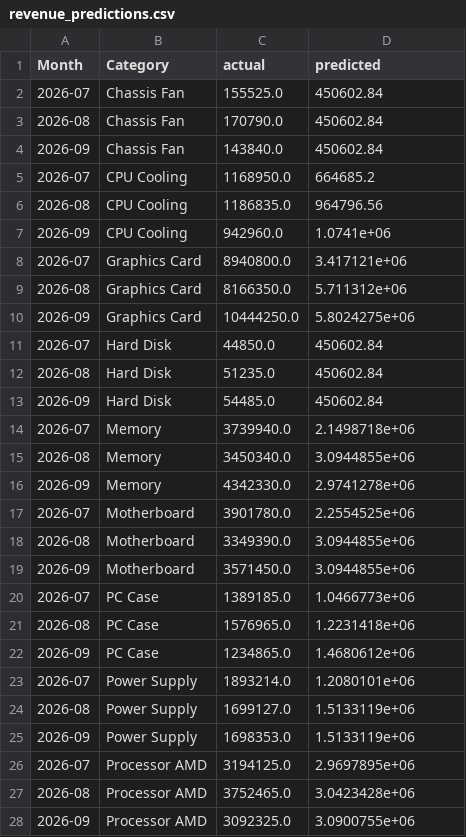
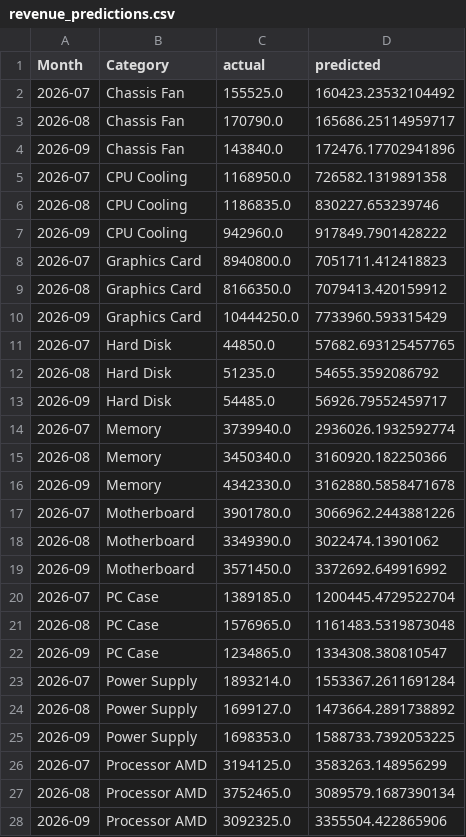
Before and after one commit to samanthajms/TechPrime-AI_Forecast, a CSV file: revenue_predictions.csv, drawn as a sheet; only a part is shown; the diff covers the shown part only.

Commit message:
Forecast data and models

```diff
--- a/revenue_predictions.csv
+++ b/revenue_predictions.csv
@@ -1,28 +1,28 @@
 Month,Category,actual,predicted
-2026-07,Chassis Fan,155525.0,450602.84
-2026-08,Chassis Fan,170790.0,450602.84
-2026-09,Chassis Fan,143840.0,450602.84
-2026-07,CPU Cooling,1168950.0,664685.2
-2026-08,CPU Cooling,1186835.0,964796.56
-2026-09,CPU Cooling,942960.0,1.0741e+06
-2026-07,Graphics Card,8940800.0,3.417121e+06
-2026-08,Graphics Card,8166350.0,5.711312e+06
-2026-09,Graphics Card,10444250.0,5.8024275e+06
-2026-07,Hard Disk,44850.0,450602.84
-2026-08,Hard Disk,51235.0,450602.84
-2026-09,Hard Disk,54485.0,450602.84
-2026-07,Memory,3739940.0,2.1498718e+06
-2026-08,Memory,3450340.0,3.0944855e+06
-2026-09,Memory,4342330.0,2.9741278e+06
-2026-07,Motherboard,3901780.0,2.2554525e+06
-2026-08,Motherboard,3349390.0,3.0944855e+06
-2026-09,Motherboard,3571450.0,3.0944855e+06
-2026-07,PC Case,1389185.0,1.0466773e+06
-2026-08,PC Case,1576965.0,1.2231418e+06
-2026-09,PC Case,1234865.0,1.4680612e+06
-2026-07,Power Supply,1893214.0,1.2080101e+06
-2026-08,Power Supply,1699127.0,1.5133119e+06
-2026-09,Power Supply,1698353.0,1.5133119e+06
-2026-07,Processor AMD,3194125.0,2.9697895e+06
-2026-08,Processor AMD,3752465.0,3.0423428e+06
-2026-09,Processor AMD,3092325.0,3.0900755e+06
+2026-07,Chassis Fan,155525.0,160423.23532104492
+2026-08,Chassis Fan,170790.0,165686.25114959717
+2026-09,Chassis Fan,143840.0,172476.17702941896
+2026-07,CPU Cooling,1168950.0,726582.1319891358
+2026-08,CPU Cooling,1186835.0,830227.653239746
+2026-09,CPU Cooling,942960.0,917849.7901428222
+2026-07,Graphics Card,8940800.0,7051711.412418823
+2026-08,Graphics Card,8166350.0,7079413.420159912
+2026-09,Graphics Card,10444250.0,7733960.593315429
+2026-07,Hard Disk,44850.0,57682.693125457765
+2026-08,Hard Disk,51235.0,54655.3592086792
+2026-09,Hard Disk,54485.0,56926.79552459717
+2026-07,Memory,3739940.0,2936026.1932592774
+2026-08,Memory,3450340.0,3160920.182250366
+2026-09,Memory,4342330.0,3162880.5858471678
+2026-07,Motherboard,3901780.0,3066962.2443881226
+2026-08,Motherboard,3349390.0,3022474.13901062
+2026-09,Motherboard,3571450.0,3372692.649916992
+2026-07,PC Case,1389185.0,1200445.4729522704
+2026-08,PC Case,1576965.0,1161483.5319873048
+2026-09,PC Case,1234865.0,1334308.380810547
+2026-07,Power Supply,1893214.0,1553367.2611691284
+2026-08,Power Supply,1699127.0,1473664.2891738892
+2026-09,Power Supply,1698353.0,1588733.7392053225
+2026-07,Processor AMD,3194125.0,3583263.148956299
+2026-08,Processor AMD,3752465.0,3089579.1687390134
+2026-09,Processor AMD,3092325.0,3355504.422865906
```
Also changed, not shown: 54 edited cells elsewhere in this file, revenue_category_confidence.csv, 14 other files.
